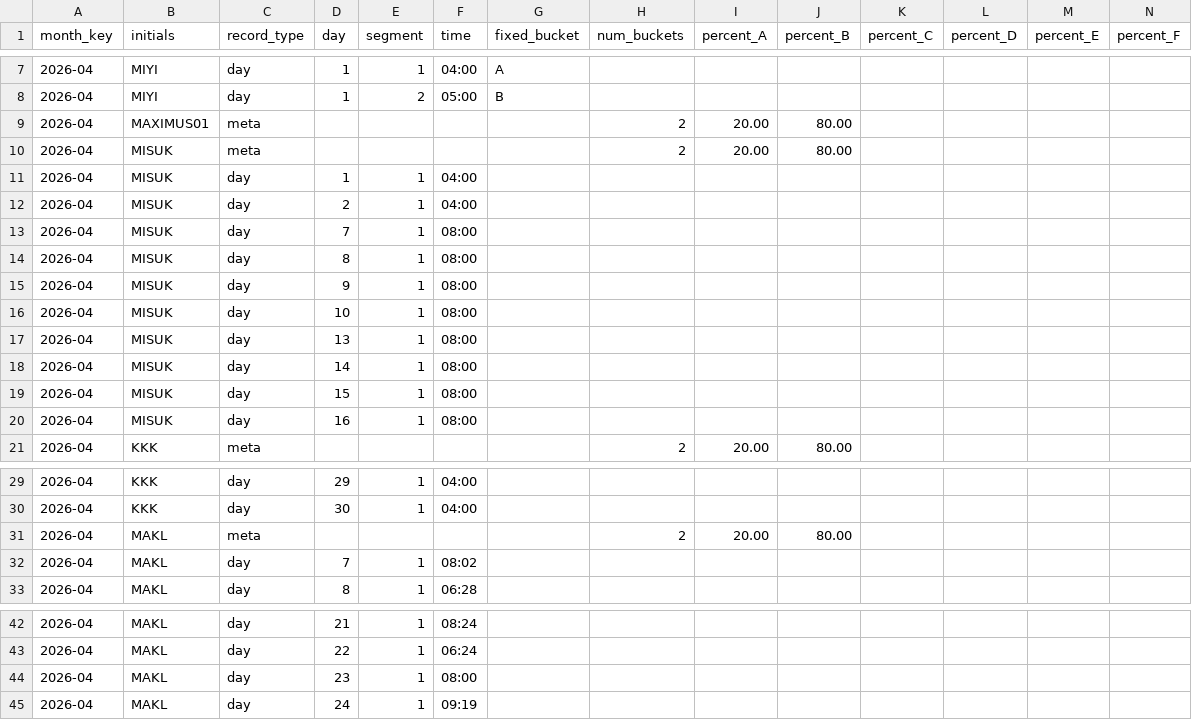
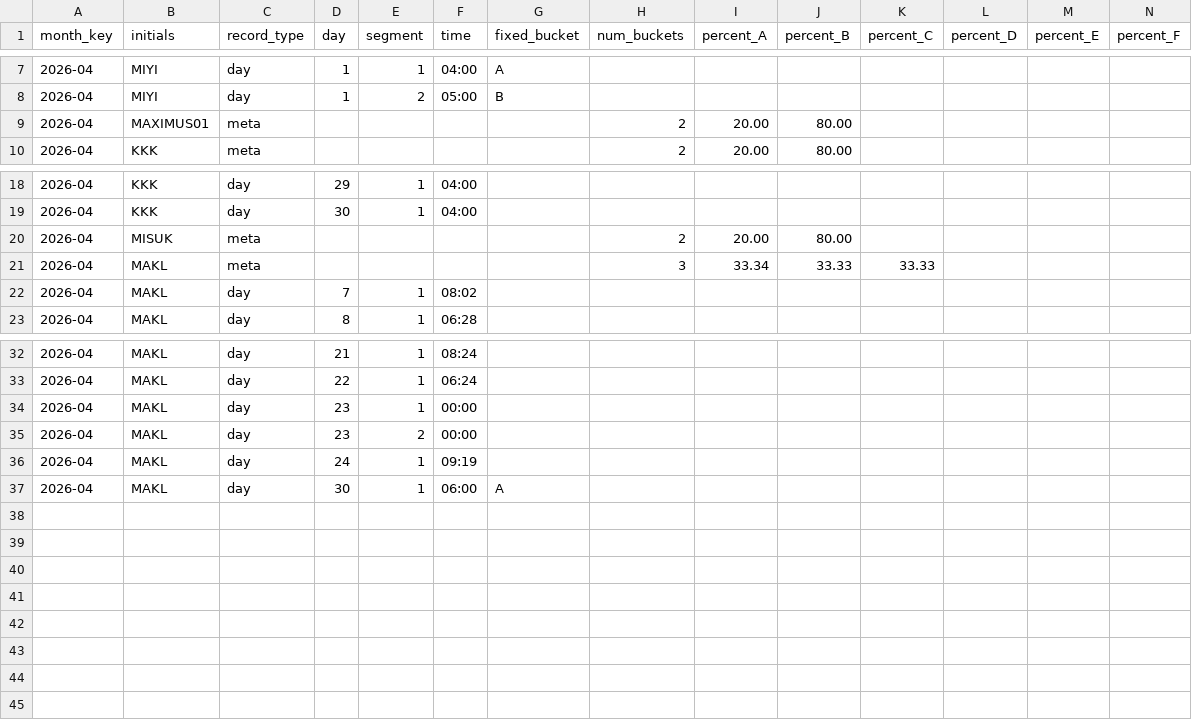
Before and after one commit to MaximilianKlein92/Workhour_allocation, a CSV file: data/zeiten_2026-04.csv, drawn as a sheet; only a part is shown, gaps mark what is left out; removed rows and columns are numbered as before the commit, all else as after; rows hold the shown columns only; the diff names each change by its address in the sheet, - before the commit and + after, or states it on an @@ line.

```diff
--- a/data/zeiten_2026-04.csv
+++ b/data/zeiten_2026-04.csv
-row 10: 2026-04 | MISUK | meta |  |  |  |  | 2 | 20.00 | 80.00
-row 11: 2026-04 | MISUK | day | 1 | 1 | 04:00
-row 12: 2026-04 | MISUK | day | 2 | 1 | 04:00
-row 13: 2026-04 | MISUK | day | 7 | 1 | 08:00
-row 14: 2026-04 | MISUK | day | 8 | 1 | 08:00
-row 15: 2026-04 | MISUK | day | 9 | 1 | 08:00
-row 16: 2026-04 | MISUK | day | 10 | 1 | 08:00
-row 17: 2026-04 | MISUK | day | 13 | 1 | 08:00
-row 18: 2026-04 | MISUK | day | 14 | 1 | 08:00
-row 19: 2026-04 | MISUK | day | 15 | 1 | 08:00
-row 20: 2026-04 | MISUK | day | 16 | 1 | 08:00
-B20 (initials): MAKL
+B20 (initials): MISUK
+row 21: 2026-04 | MAKL | meta |  |  |  |  | 3 | 33.34 | 33.33 | 33.33
-F34 (time): 08:00
+F34 (time): 00:00
+row 35: 2026-04 | MAKL | day | 23 | 2 | 00:00
+row 37: 2026-04 | MAKL | day | 30 | 1 | 06:00 | A
```
Also changed, not shown: 2 other files.
